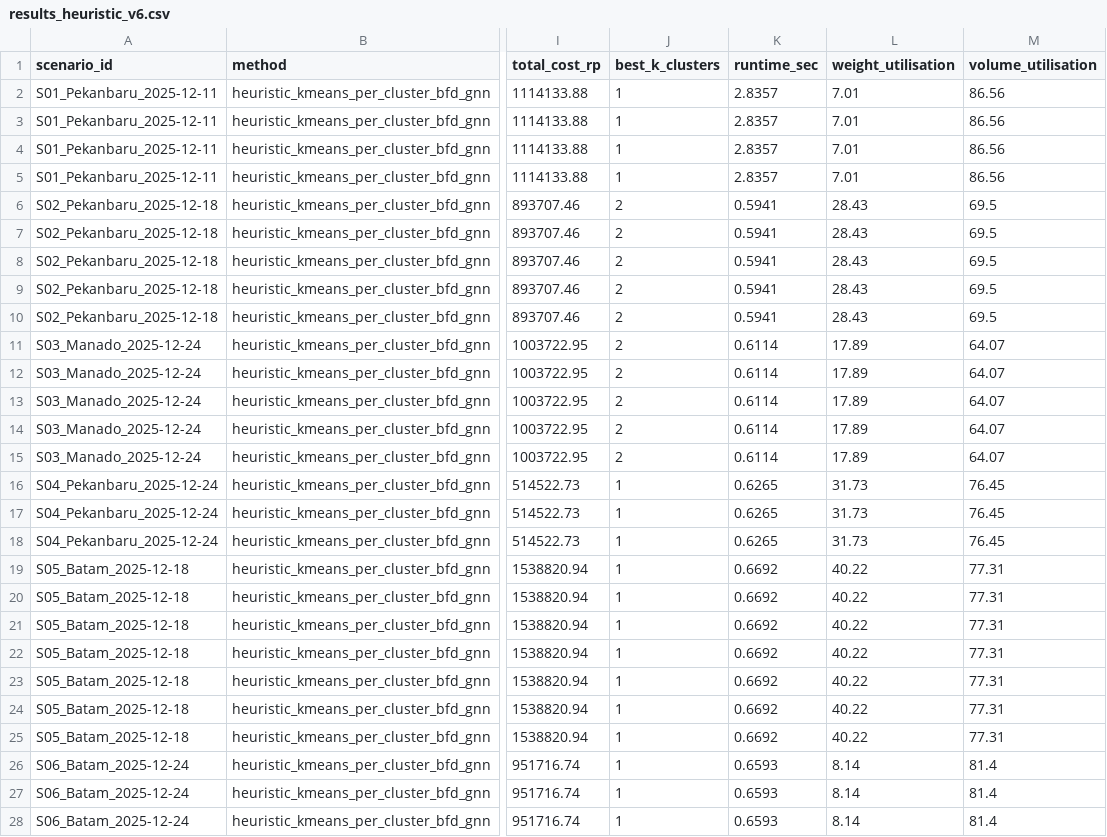
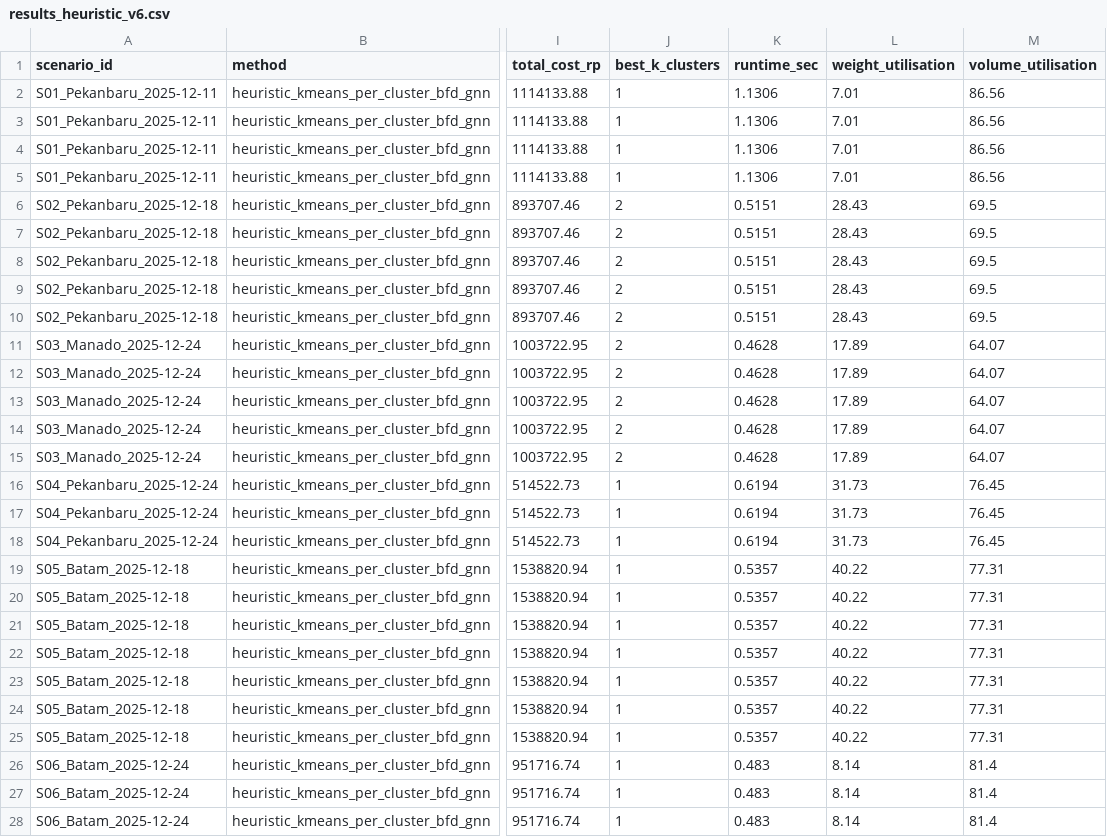
Before and after one commit to samuelmtthw/vehicle-routing-problem, a CSV file: results_heuristic_v6.csv, drawn as a sheet; only a part is shown, gaps mark what is left out; the diff covers the shown part only; the diff names each change by its address in the sheet, - before the commit and + after, or states it on an @@ line.

Commit message:
run heuristic v6 on mac

```diff
--- a/results_heuristic_v6.csv
+++ b/results_heuristic_v6.csv
-K2:K5 (runtime_sec): 2.8357
+K2:K5 (runtime_sec): 1.1306
-K6:K10 (runtime_sec): 0.5941
+K6:K10 (runtime_sec): 0.5151
-K11:K15 (runtime_sec): 0.6114
+K11:K15 (runtime_sec): 0.4628
-K16:K18 (runtime_sec): 0.6265
+K16:K18 (runtime_sec): 0.6194
-K19:K25 (runtime_sec): 0.6692
+K19:K25 (runtime_sec): 0.5357
-K26:K28 (runtime_sec): 0.6593
+K26:K28 (runtime_sec): 0.483
```
Also changed, not shown: 2 edited cells elsewhere in this file.
